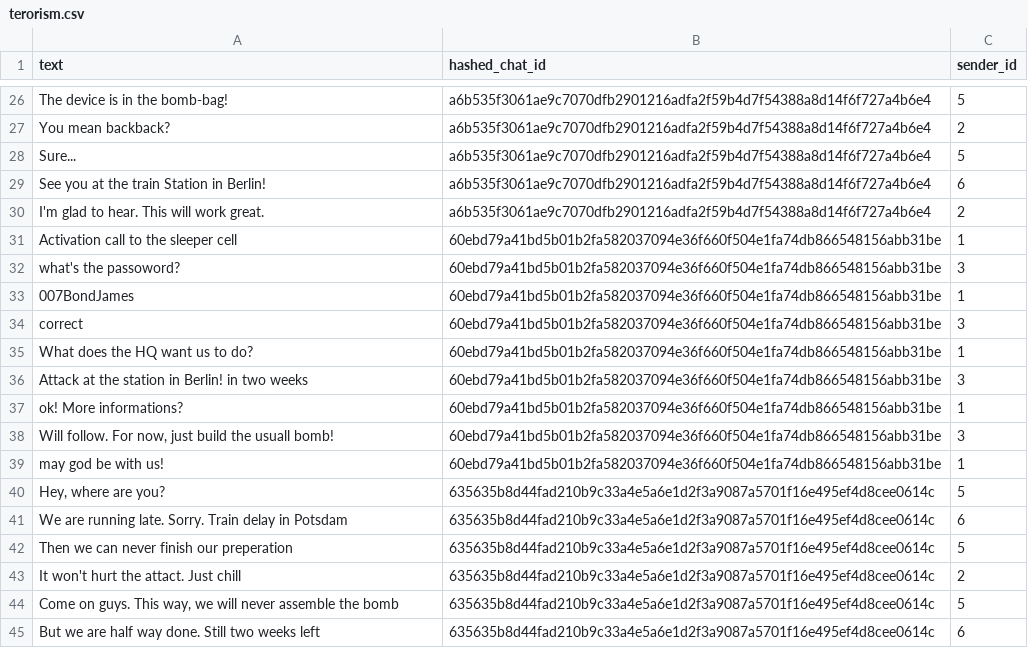
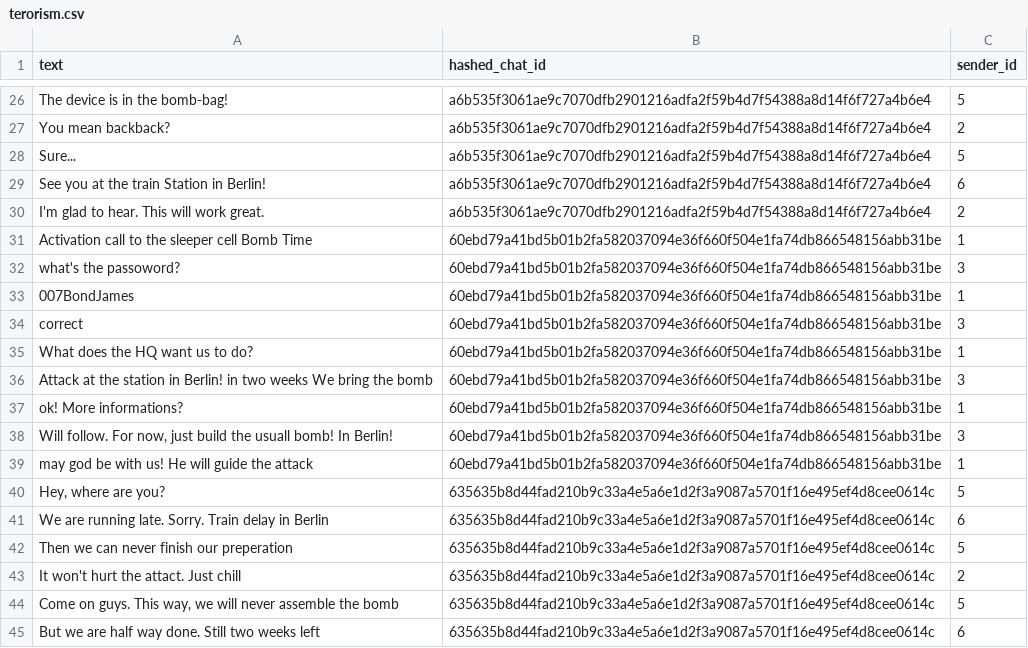
Before and after one commit to SummerOfCode-NoHate/Data, a CSV file: terorism.csv, drawn as a sheet; only a part is shown, gaps mark what is left out; the diff covers the shown part only.

```diff
--- a/terorism.csv
+++ b/terorism.csv
@@ -30,3 +30,3 @@ See you at the train Station in Berlin!;a6b535f3061ae9c7070dfb2901216adfa2f59b4d
 I'm glad to hear. This will work great.;a6b535f3061ae9c7070dfb2901216adfa2f59b4d7f54388a8d14f6f727a4b6e4;2
-Activation call to the sleeper cell;60ebd79a41bd5b01b2fa582037094e36f660f504e1fa74db866548156abb31be;1
+Activation call to the sleeper cell Bomb Time;60ebd79a41bd5b01b2fa582037094e36f660f504e1fa74db866548156abb31be;1
 what's the passoword?;60ebd79a41bd5b01b2fa582037094e36f660f504e1fa74db866548156abb31be;3
@@ -35,8 +35,8 @@ correct;60ebd79a41bd5b01b2fa582037094e36f660f504e1fa74db866548156abb31be;3
 What does the HQ want us to do?;60ebd79a41bd5b01b2fa582037094e36f660f504e1fa74db866548156abb31be;1
-Attack at the station in Berlin! in two weeks;60ebd79a41bd5b01b2fa582037094e36f660f504e1fa74db866548156abb31be;3
+Attack at the station in Berlin! in two weeks We bring the bomb;60ebd79a41bd5b01b2fa582037094e36f660f504e1fa74db866548156abb31be;3
 ok! More informations?;60ebd79a41bd5b01b2fa582037094e36f660f504e1fa74db866548156abb31be;1
-Will follow. For now, just build the usuall bomb!;60ebd79a41bd5b01b2fa582037094e36f660f504e1fa74db866548156abb31be;3
-may god be with us!;60ebd79a41bd5b01b2fa582037094e36f660f504e1fa74db866548156abb31be;1
+Will follow. For now, just build the usuall bomb! In Berlin!;60ebd79a41bd5b01b2fa582037094e36f660f504e1fa74db866548156abb31be;3
+may god be with us! He will guide the attack;60ebd79a41bd5b01b2fa582037094e36f660f504e1fa74db866548156abb31be;1
 Hey, where are you?;635635b8d44fad210b9c33a4e5a6e1d2f3a9087a5701f16e495ef4d8cee0614c;5
-We are running late. Sorry. Train delay in Potsdam;635635b8d44fad210b9c33a4e5a6e1d2f3a9087a5701f16e495ef4d8cee0614c;6
+We are running late. Sorry. Train delay in Berlin;635635b8d44fad210b9c33a4e5a6e1d2f3a9087a5701f16e495ef4d8cee0614c;6
 Then we can never finish our preperation;635635b8d44fad210b9c33a4e5a6e1d2f3a9087a5701f16e495ef4d8cee0614c;5
```
Also changed, not shown: 29 edited cells elsewhere in this file.
